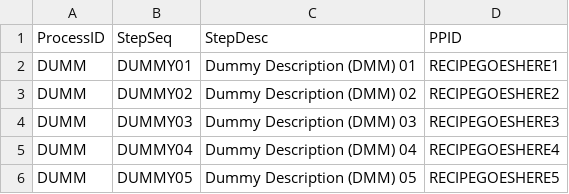
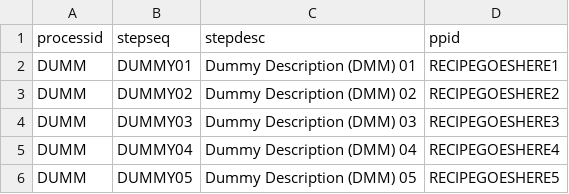
Before and after one commit to ryanjamesmcgill/worklist-generator, a CSV file: source/utils/stepdata/steps.csv (was source/stepdata/steps.csv), drawn as a sheet; only a part is shown.

```diff
--- a/source/stepdata/steps.csv
+++ b/source/utils/stepdata/steps.csv
@@ -1,2 +1,2 @@
-ProcessID,StepSeq,StepDesc,PPID
+processid,stepseq,stepdesc,ppid
 DUMM,DUMMY01,Dummy Description (DMM) 01,RECIPEGOESHERE1
```
Also changed, not shown: 11 other files.
